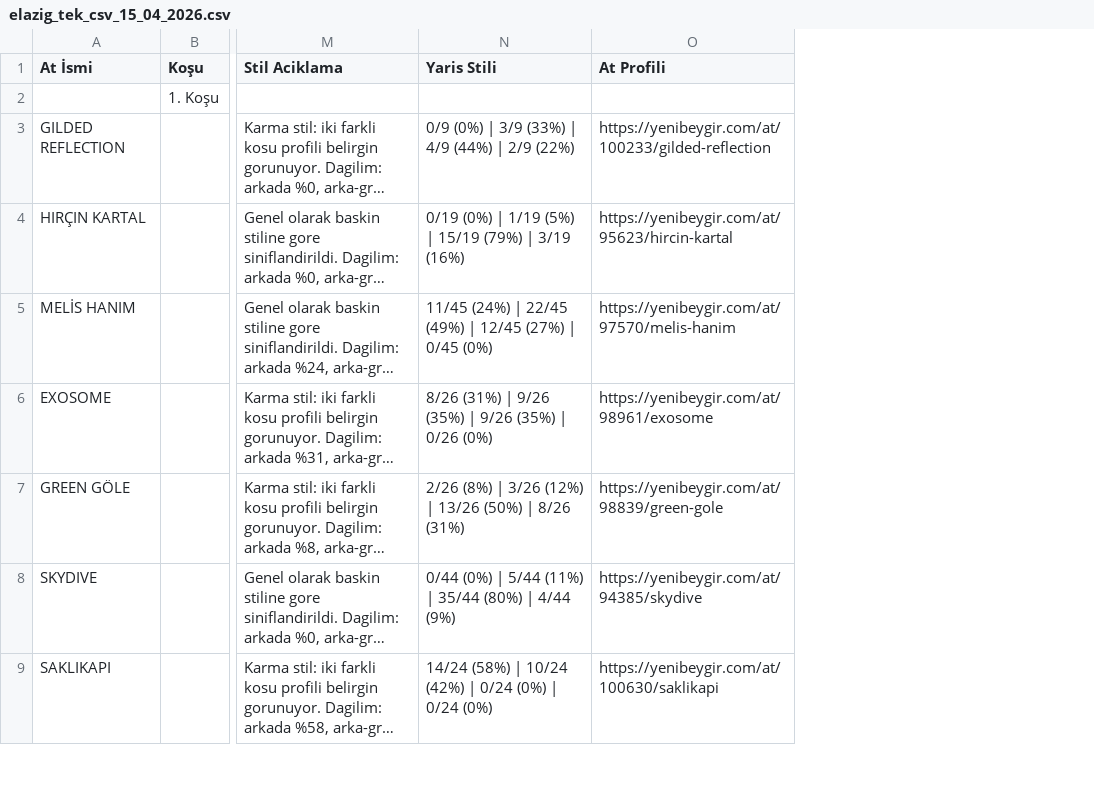
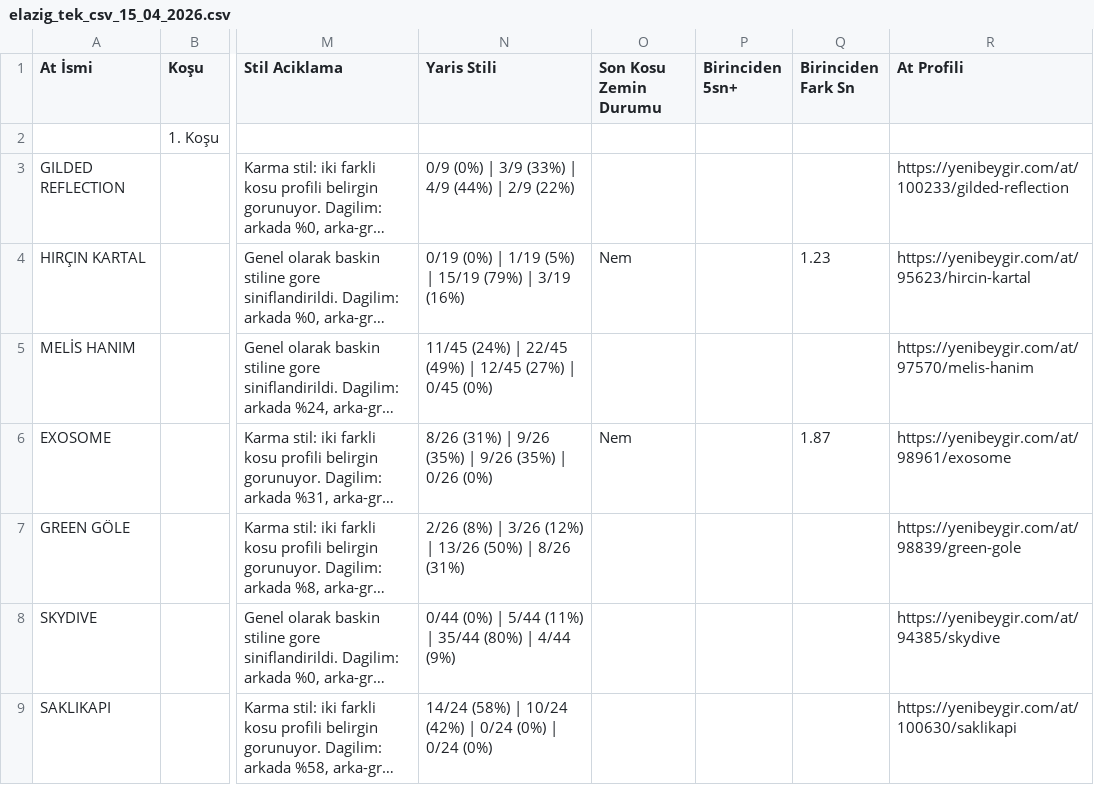
Before and after one commit to Futuretr/yeni-beygir-izmir, a CSV file: elazig_tek_csv_15_04_2026.csv, drawn as a sheet; only a part is shown, gaps mark what is left out; long unchanged cells end in …; the diff names each change by its address in the sheet, - before the commit and + after, or states it on an @@ line.

```diff
--- a/elazig_tek_csv_15_04_2026.csv
+++ b/elazig_tek_csv_15_04_2026.csv
+column O (Son Kosu Zemin Durumu), rows 4-6: Nem |  | Nem
+column P (Birinciden 5sn+), empty
+column Q (Birinciden Fark Sn), rows 4-6: 1.23 |  | 1.87
```
Also changed, not shown: elazig_15_04_2026_atlar.csv, istanbul_15_04_2026_atlar.csv, 8 other files.
